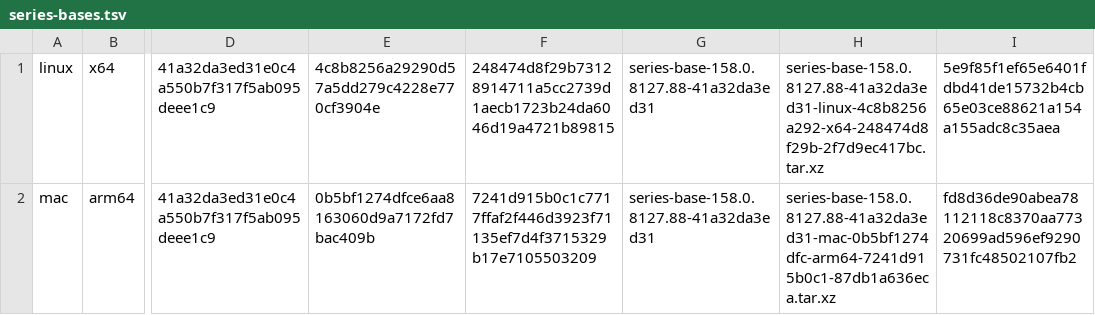
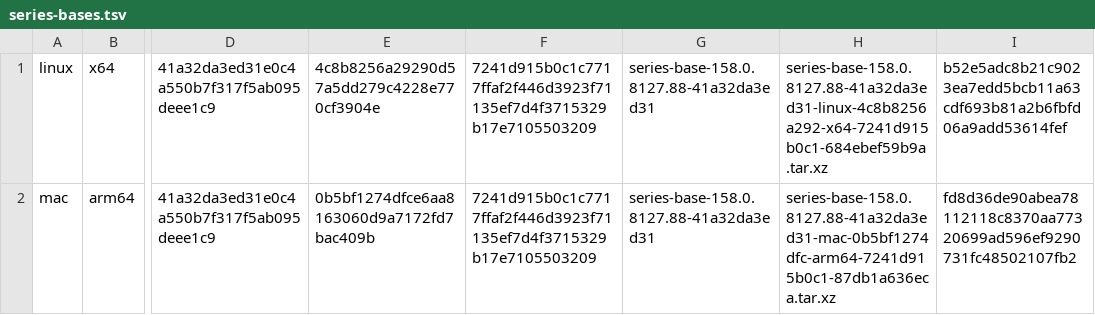
Before and after one commit to Arav-Arun/ardia, a TSV file: scripts/engine/series-bases.tsv, drawn as a sheet; only a part is shown, gaps mark what is left out; the diff names each change by its address in the sheet, - before the commit and + after, or states it on an @@ line.

Commit message:
Engine: re-pack the linux/x64 series base after the drag-to-pin skip
4a1798f6c adds drag-to-pin to 03-helium.py's SKIP, a step-3 input, so the base 8e19f01c7 pinned no longer matches
the checkout's inputs. msi's Linux builder ran step 3 again through run-step3.py on its reset tree at 4a1798f6c,
captured through run-capture.py, applied the series, and packed it (inputs 7241d915b0c1). series-zero-fuzz.py
--platform linux applies all 115 steps with zero fuzz against it.

```diff
--- a/scripts/engine/series-bases.tsv
+++ b/scripts/engine/series-bases.tsv
-F1: 248474d8f29b73128914711a5cc2739d1aecb1723b24da6046d19a4721b89815
+F1: 7241d915b0c1c7717ffaf2f446d3923f71135ef7d4f3715329b17e7105503209
-H1: series-base-158.0.8127.88-41a32da3ed31-linux-4c8b8256a292-x64-248474d8f29b-2f7d9ec417bc.tar.xz
+H1: series-base-158.0.8127.88-41a32da3ed31-linux-4c8b8256a292-x64-7241d915b0c1-684ebef59b9a.tar.xz
-I1: 5e9f85f1ef65e6401fdbd41de15732b4cb65e03ce88621a154a155adc8c35aea
+I1: b52e5adc8b21c9023ea7edd5bcb11a63cdf693b81a2b6fbfd06a9add53614fef
```
